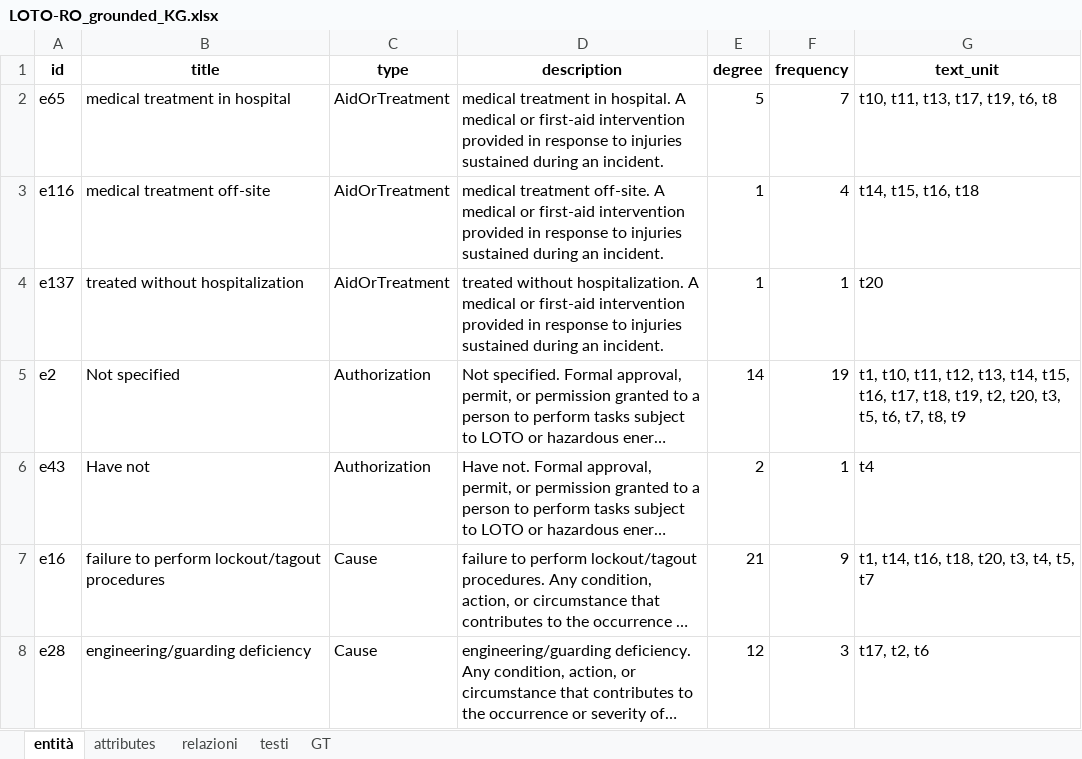
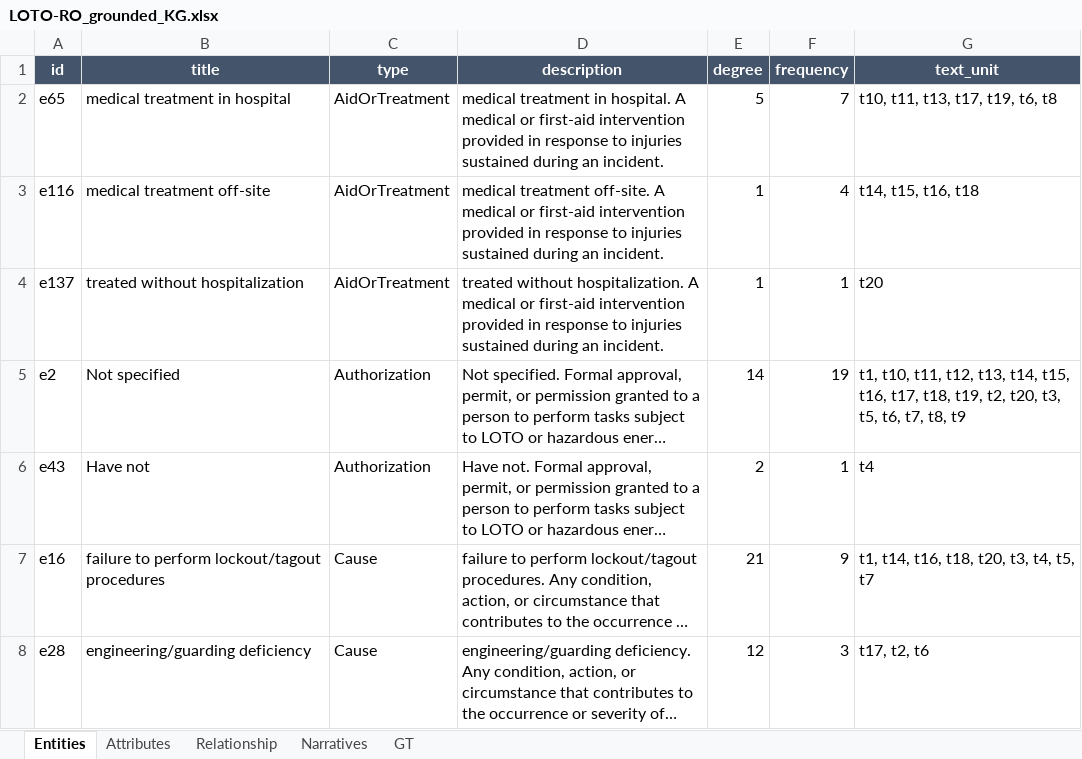
Before and after one commit to sarasalvi19/LOTO-RO, an Excel workbook: graphrag_LOTORO/LOTO-RO_grounded_KG.xlsx, sheet Entities, drawn as a sheet; only a part is shown; long unchanged cells end in …; values as stored, in another font and other column widths than the file's, no borders; the diff names each change by its address in the sheet, - before the commit and + after, or states it on an @@ line.

Commit message:
LOTO-RO
LOTO-RO (Lockout/Tagout Reference Ontology) is an application ontology designed to formally represent and analyze Lockout/Tagout (LOTO) safety incidents. The ontology models the key entities, relationships, and contextual factors involved in LOTO procedures, such as equipment, hazardous energy sources, procedural steps, involved personnel, and failure modes, enabling structured, semantically-grounded analysis of incident reports.
This repository also includes the operationalization of LOTO-RO through GraphRAG (Graph-based Retrieval-Augmented Generation), which leverages the ontology's graph structure to support entity-aware retrieval and question answering over incident data. By grounding retrieval in the ontology's schema, the system aims to improve the accuracy, completeness, and traceability of automated incident analysis compared to standard RAG approaches.

Key components

- Ontology: formal schema (classes, relationships, attributes) for LOTO incident domain knowledge
- Knowledge graph: instantiated entities and relations extracted from incident reports
- GraphRAG pipeline: retrieval and generation system operating over the knowledge graph
- Evaluation: precision/recall/F1 metrics and LLM-as-judge assessments (faithfulness, accuracy, comprehensiveness, answer relevance, coherence) comparing GraphRAG outputs against gold-standard annotations

```diff
--- a/graphrag_LOTORO/LOTO-RO_grounded_KG.xlsx (sheet Entities)
+++ b/graphrag_LOTORO/LOTO-RO_grounded_KG.xlsx (sheet Entities)
-sheet tab: entità
+sheet tab: Entities
-sheet tab: attributes
+sheet tab: Attributes
-sheet tab: relazioni
+sheet tab: Relationship
-sheet tab: testi
+sheet tab: Narratives
@@ A1:G1 fill: none → #44546A, text colour: black → #FFFFFF @@
```
Also changed, not shown: sheet GT, sheet Relationship, sheet Narratives, sheet Attributes, 53 other files.
